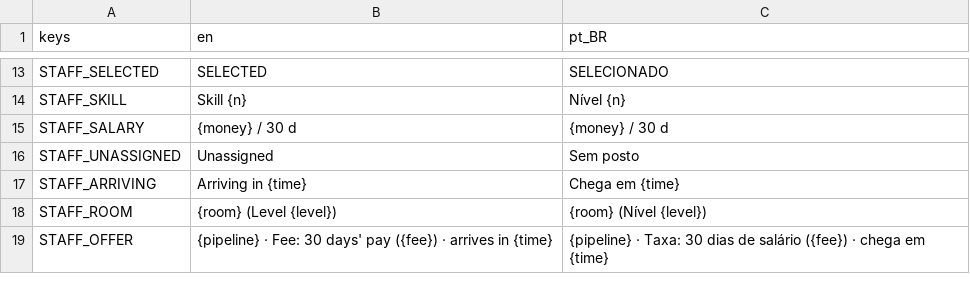
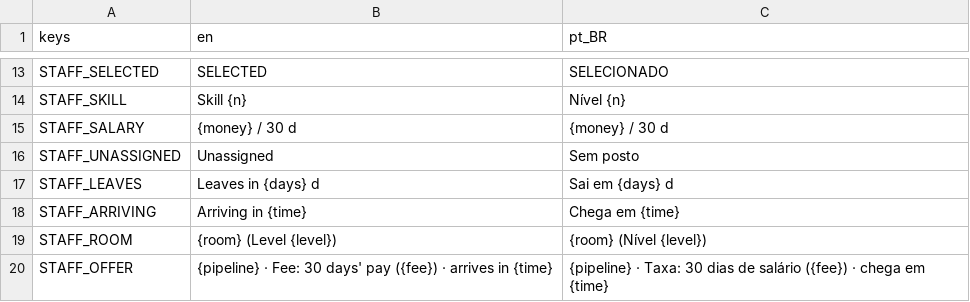
Before and after one commit to lmarcarini/StarPortal, a CSV file: localization/staff.csv, drawn as a sheet; only a part is shown, gaps mark what is left out; the diff names each change by its address in the sheet, - before the commit and + after, or states it on an @@ line.

```diff
--- a/localization/staff.csv
+++ b/localization/staff.csv
+row 17: STAFF_LEAVES | Leaves in {days} d | Sai em {days} d
```
Also changed, not shown: 25 other files.
